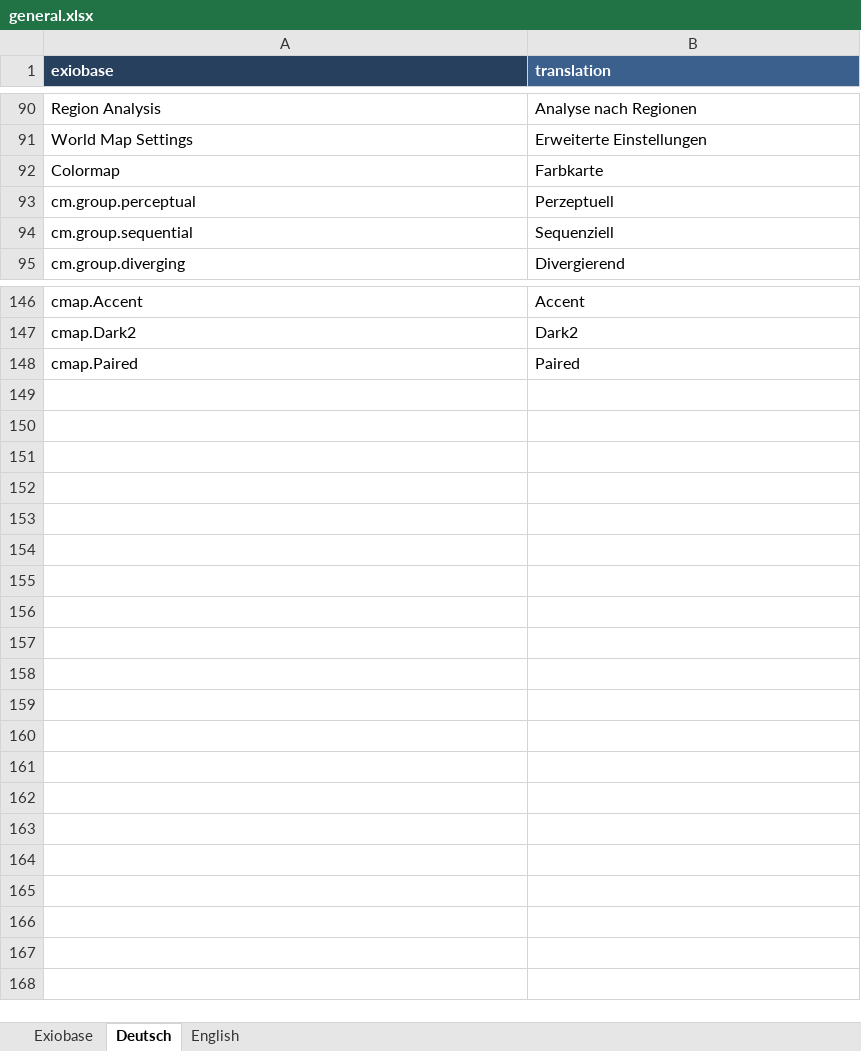
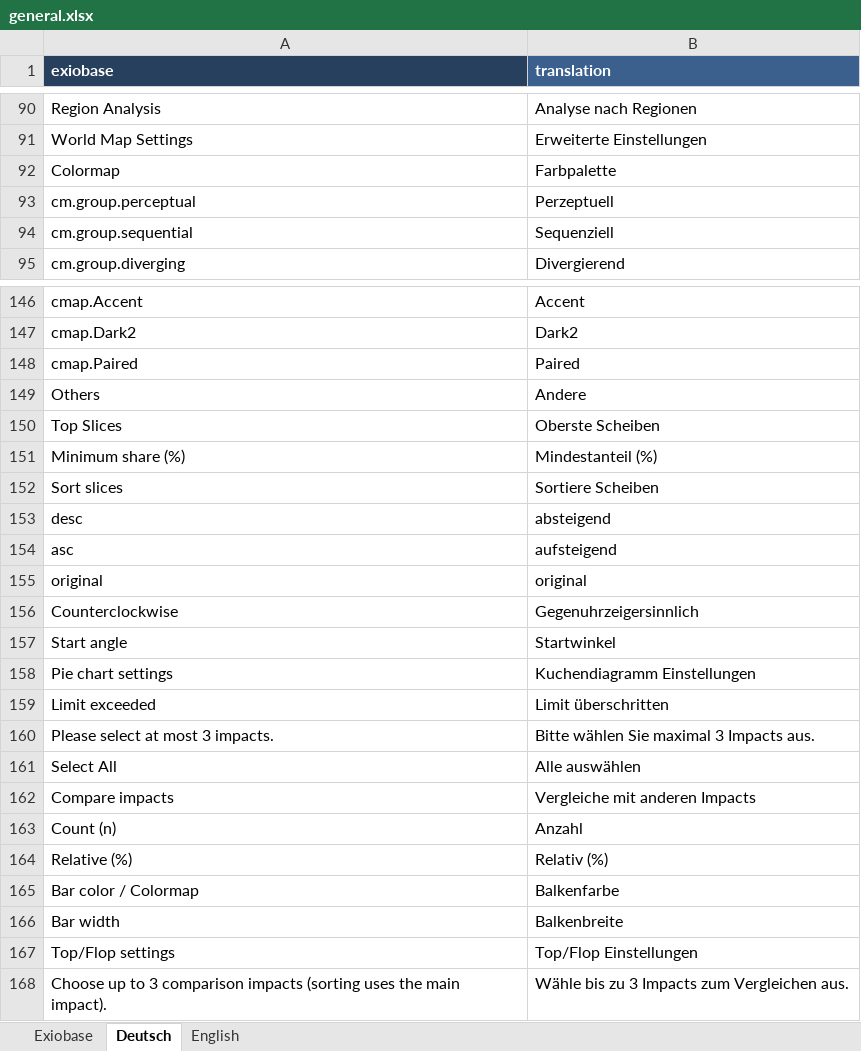
Before and after one commit to JonasLmbt/exiobase_explorer, an Excel workbook: config/general.xlsx, sheet Deutsch, drawn as a sheet; only a part is shown, gaps mark what is left out; values as stored, in another font and other column widths than the file's, no borders; the diff names each change by its address in the sheet, - before the commit and + after, or states it on an @@ line.

```diff
--- a/config/general.xlsx (sheet Deutsch)
+++ b/config/general.xlsx (sheet Deutsch)
-B92 (translation): Farbkarte
+B92 (translation): Farbpalette
+row 149: Others | Andere
+row 150: Top Slices | Oberste Scheiben
+row 151: Minimum share (%) | Mindestanteil (%)
+row 152: Sort slices | Sortiere Scheiben
+row 153: desc | absteigend
+row 154: asc | aufsteigend
+row 155: original | original
+row 156: Counterclockwise | Gegenuhrzeigersinnlich
+row 157: Start angle | Startwinkel
+row 158: Pie chart settings | Kuchendiagramm Einstellungen
+row 159: Limit exceeded | Limit überschritten
+row 160: Please select at most 3 impacts. | Bitte wählen Sie maximal 3 Impacts aus.
+row 161: Select All | Alle auswählen
+row 162: Compare impacts | Vergleiche mit anderen Impacts
+row 163: Count (n) | Anzahl
+row 164: Relative (%) | Relativ (%)
+row 165: Bar color / Colormap | Balkenfarbe
+row 166: Bar width | Balkenbreite
+row 167: Top/Flop settings | Top/Flop Einstellungen
+row 168: Choose up to 3 comparison impacts (sorting uses the main impact). | Wähle bis zu 3 Impacts zum Vergleichen aus.
```
Also changed, not shown: sheet Exiobase, sheet English, 4 other files.
